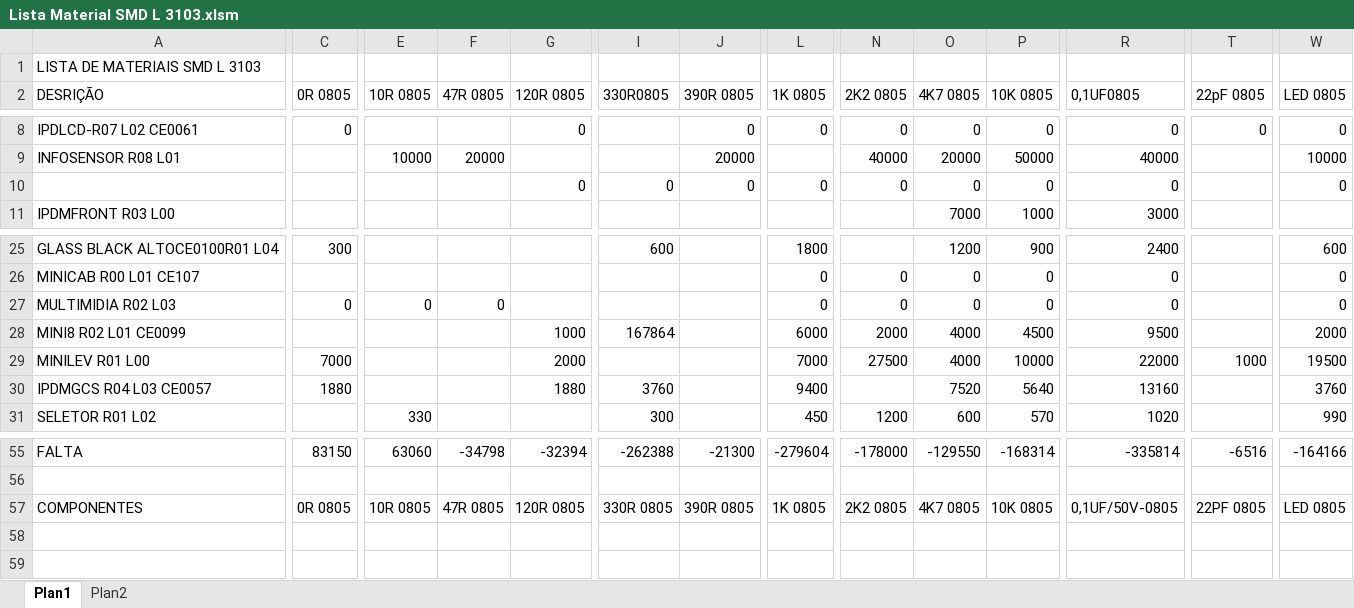
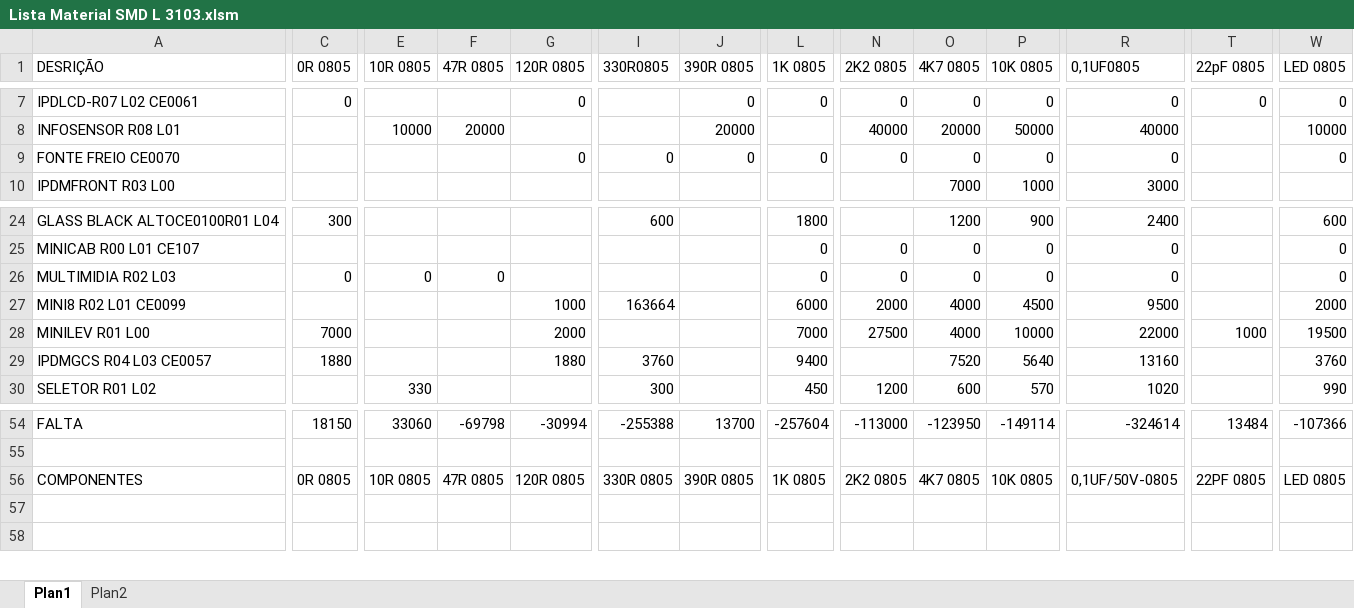
Before and after one commit to Gumemura/Estoque_VRE, an Excel workbook: Lista Material SMD L 3103.xlsm, sheet Plan1, drawn as a sheet; only a part is shown, gaps mark what is left out; values as stored, in another font and other column widths than the file's, no cell formats; removed rows and columns are numbered as before the commit, all else as after; rows hold the shown columns only; the diff covers the shown part only; the diff names each change by its address in the sheet, - before the commit and + after, or states it on an @@ line.

```diff
--- a/Lista Material SMD L 3103.xlsm (sheet Plan1)
+++ b/Lista Material SMD L 3103.xlsm (sheet Plan1)
-row 1: LISTA DE MATERIAIS SMD L 3103
-A9 (DESRIÇÃO): (empty)
+A9 (DESRIÇÃO): FONTE FREIO CE0070
-I27 (330R0805): 167864
+I27 (330R0805): 163664
-C54 (0R 0805): 83150
+C54 (0R 0805): 18150
-E54 (10R 0805): 63060
+E54 (10R 0805): 33060
-F54 (47R 0805): -34798
+F54 (47R 0805): -69798
-G54 (120R 0805): -32394
+G54 (120R 0805): -30994
-I54 (330R0805): -262388
+I54 (330R0805): -255388
-J54 (390R 0805): -21300
+J54 (390R 0805): 13700
-L54 (1K 0805): -279604
+L54 (1K 0805): -257604
-N54 (2K2 0805): -178000
+N54 (2K2 0805): -113000
-O54 (4K7 0805): -129550
+O54 (4K7 0805): -123950
-P54 (10K 0805): -168314
+P54 (10K 0805): -149114
-R54 (0,1UF0805): -335814
+R54 (0,1UF0805): -324614
-T54 (22pF 0805): -6516
+T54 (22pF 0805): 13484
-W54 (LED 0805): -164166
+W54 (LED 0805): -107366
```
Also changed, not shown: 97 edited cells elsewhere in this sheet, sheet Plan2, cell formats, formulas that keep their value, 1 other file.
